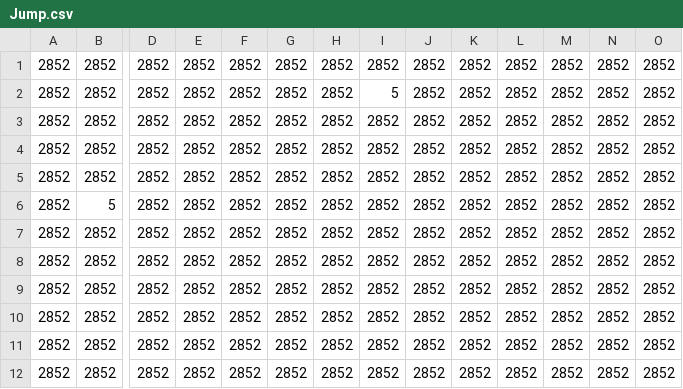
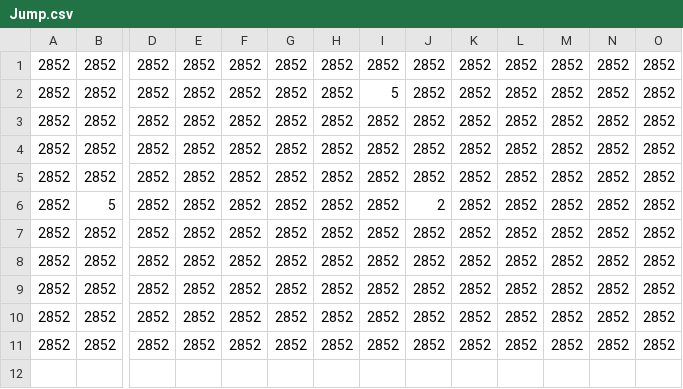
Before and after one commit to KensukeStudent/TouchGame01, a CSV file: Assets/Resources/Stage/Stage2/3/Jump.csv, drawn as a sheet; only a part is shown, gaps mark what is left out; rows hold the shown columns only; the diff names each change by its address in the sheet, - before the commit and + after, or states it on an @@ line.

```diff
--- a/Assets/Resources/Stage/Stage2/3/Jump.csv
+++ b/Assets/Resources/Stage/Stage2/3/Jump.csv
-J6: 2852
+J6: 2
-row 11: 2852 | 2852 | 2852 | 2852 | 2852 | 2852 | 2852 | 2852 | 2852 | 2852 | 2852 | 2852 | 2852 | 2852
```
Also changed, not shown: Assets/Resources/Stage/Stage2/3/EventBlock.csv, Assets/Resources/Stage/Stage2/5/Enemy.csv, 34 other files.
